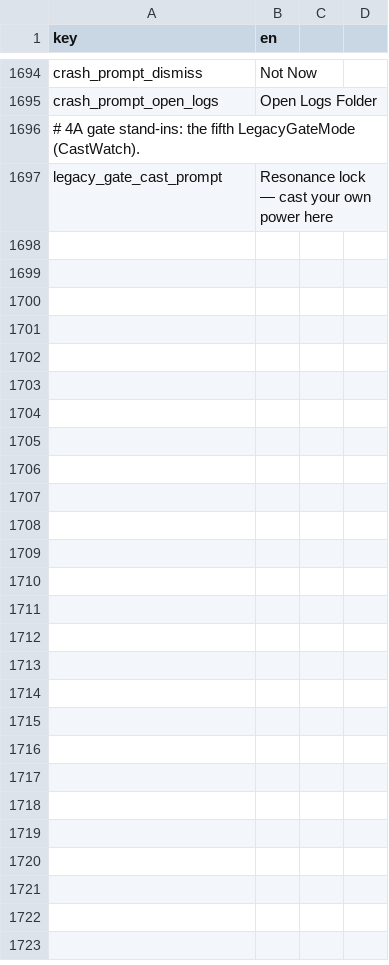
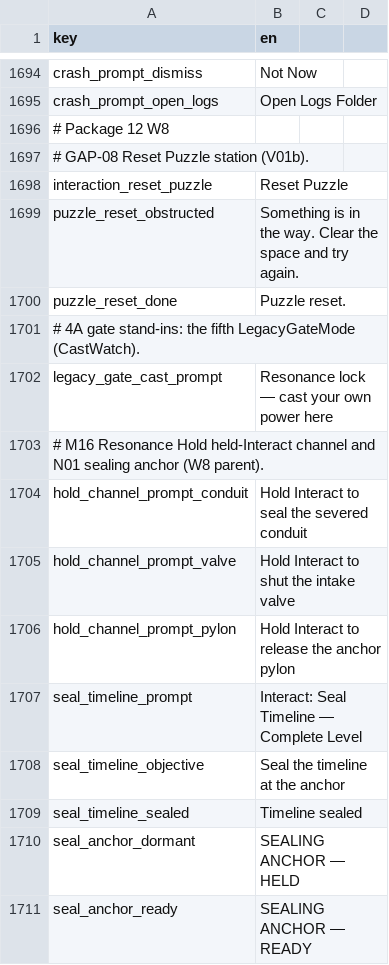
Before and after one commit to malakey/fighters-through-time-v3, a CSV file: localization/en.csv, drawn as a sheet; only a part is shown, gaps mark what is left out.

```diff
--- a/localization/en.csv
+++ b/localization/en.csv
@@ -1695,3 +1695,17 @@ crash_prompt_dismiss,Not Now
 crash_prompt_open_logs,Open Logs Folder
+# Package 12 W8
+# GAP-08 Reset Puzzle station (V01b).
+interaction_reset_puzzle,Reset Puzzle
+puzzle_reset_obstructed,Something is in the way. Clear the space and try again.
+puzzle_reset_done,Puzzle reset.
 # 4A gate stand-ins: the fifth LegacyGateMode (CastWatch).
 legacy_gate_cast_prompt,Resonance lock — cast your own power here
+# M16 Resonance Hold held-Interact channel and N01 sealing anchor (W8 parent).
+hold_channel_prompt_conduit,Hold Interact to seal the severed conduit
+hold_channel_prompt_valve,Hold Interact to shut the intake valve
+hold_channel_prompt_pylon,Hold Interact to release the anchor pylon
+seal_timeline_prompt,Interact: Seal Timeline — Complete Level
+seal_timeline_objective,Seal the timeline at the anchor
+seal_timeline_sealed,Timeline sealed
+seal_anchor_dormant,SEALING ANCHOR — HELD
+seal_anchor_ready,SEALING ANCHOR — READY
```
Also changed, not shown: 16 other files.
